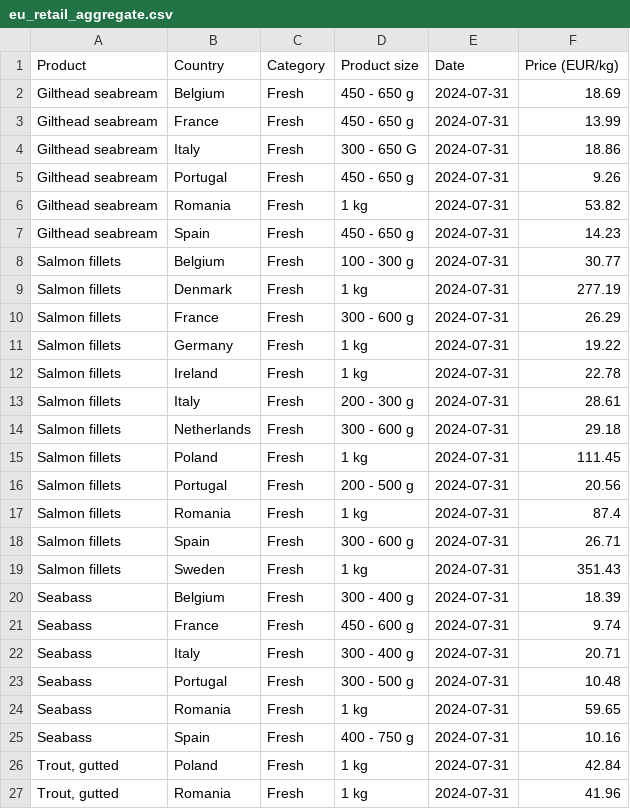
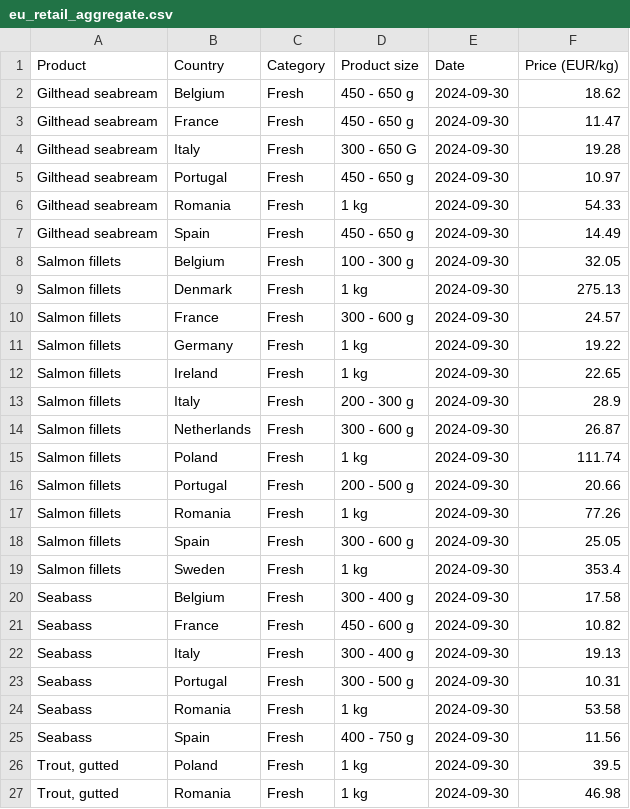
Before and after one commit to renspringlea/finsight, a CSV file: _data/eu_retail_aggregate.csv, drawn as a sheet.

```diff
--- a/_data/eu_retail_aggregate.csv
+++ b/_data/eu_retail_aggregate.csv
@@ -1,27 +1,27 @@
 "Product","Country","Category","Product size","Date","Price (EUR/kg)"
-"Gilthead seabream","Belgium","Fresh","450 - 650 g",2024-07-31,18.69
-"Gilthead seabream","France","Fresh","450 - 650 g",2024-07-31,13.99
-"Gilthead seabream","Italy","Fresh","300 - 650 G",2024-07-31,18.86
-"Gilthead seabream","Portugal","Fresh","450 - 650 g",2024-07-31,9.26
-"Gilthead seabream","Romania","Fresh","1 kg",2024-07-31,53.82
-"Gilthead seabream","Spain","Fresh","450 - 650 g",2024-07-31,14.23
-"Salmon fillets","Belgium","Fresh","100 - 300 g",2024-07-31,30.77
-"Salmon fillets","Denmark","Fresh","1 kg",2024-07-31,277.19
-"Salmon fillets","France","Fresh","300 - 600 g",2024-07-31,26.29
-"Salmon fillets","Germany","Fresh","1 kg",2024-07-31,19.22
-"Salmon fillets","Ireland","Fresh","1 kg",2024-07-31,22.78
-"Salmon fillets","Italy","Fresh","200 - 300 g",2024-07-31,28.61
-"Salmon fillets","Netherlands","Fresh","300 - 600 g",2024-07-31,29.18
-"Salmon fillets","Poland","Fresh","1 kg",2024-07-31,111.45
-"Salmon fillets","Portugal","Fresh","200 - 500 g",2024-07-31,20.56
-"Salmon fillets","Romania","Fresh","1 kg",2024-07-31,87.4
-"Salmon fillets","Spain","Fresh","300 - 600 g",2024-07-31,26.71
-"Salmon fillets","Sweden","Fresh","1 kg",2024-07-31,351.43
-"Seabass","Belgium","Fresh","300 - 400 g",2024-07-31,18.39
-"Seabass","France","Fresh","450 - 600 g",2024-07-31,9.74
-"Seabass","Italy","Fresh","300 - 400 g",2024-07-31,20.71
-"Seabass","Portugal","Fresh","300 - 500 g",2024-07-31,10.48
-"Seabass","Romania","Fresh","1 kg",2024-07-31,59.65
-"Seabass","Spain","Fresh","400 - 750 g",2024-07-31,10.16
-"Trout, gutted","Poland","Fresh","1 kg",2024-07-31,42.84
-"Trout, gutted","Romania","Fresh","1 kg",2024-07-31,41.96
+"Gilthead seabream","Belgium","Fresh","450 - 650 g",2024-09-30,18.62
+"Gilthead seabream","France","Fresh","450 - 650 g",2024-09-30,11.47
+"Gilthead seabream","Italy","Fresh","300 - 650 G",2024-09-30,19.28
+"Gilthead seabream","Portugal","Fresh","450 - 650 g",2024-09-30,10.97
+"Gilthead seabream","Romania","Fresh","1 kg",2024-09-30,54.33
+"Gilthead seabream","Spain","Fresh","450 - 650 g",2024-09-30,14.49
+"Salmon fillets","Belgium","Fresh","100 - 300 g",2024-09-30,32.05
+"Salmon fillets","Denmark","Fresh","1 kg",2024-09-30,275.13
+"Salmon fillets","France","Fresh","300 - 600 g",2024-09-30,24.57
+"Salmon fillets","Germany","Fresh","1 kg",2024-09-30,19.22
+"Salmon fillets","Ireland","Fresh","1 kg",2024-09-30,22.65
+"Salmon fillets","Italy","Fresh","200 - 300 g",2024-09-30,28.9
+"Salmon fillets","Netherlands","Fresh","300 - 600 g",2024-09-30,26.87
+"Salmon fillets","Poland","Fresh","1 kg",2024-09-30,111.74
+"Salmon fillets","Portugal","Fresh","200 - 500 g",2024-09-30,20.66
+"Salmon fillets","Romania","Fresh","1 kg",2024-09-30,77.26
+"Salmon fillets","Spain","Fresh","300 - 600 g",2024-09-30,25.05
+"Salmon fillets","Sweden","Fresh","1 kg",2024-09-30,353.4
+"Seabass","Belgium","Fresh","300 - 400 g",2024-09-30,17.58
+"Seabass","France","Fresh","450 - 600 g",2024-09-30,10.82
+"Seabass","Italy","Fresh","300 - 400 g",2024-09-30,19.13
+"Seabass","Portugal","Fresh","300 - 500 g",2024-09-30,10.31
+"Seabass","Romania","Fresh","1 kg",2024-09-30,53.58
+"Seabass","Spain","Fresh","400 - 750 g",2024-09-30,11.56
+"Trout, gutted","Poland","Fresh","1 kg",2024-09-30,39.5
+"Trout, gutted","Romania","Fresh","1 kg",2024-09-30,46.98
```
Also changed, not shown: 38 other files.
